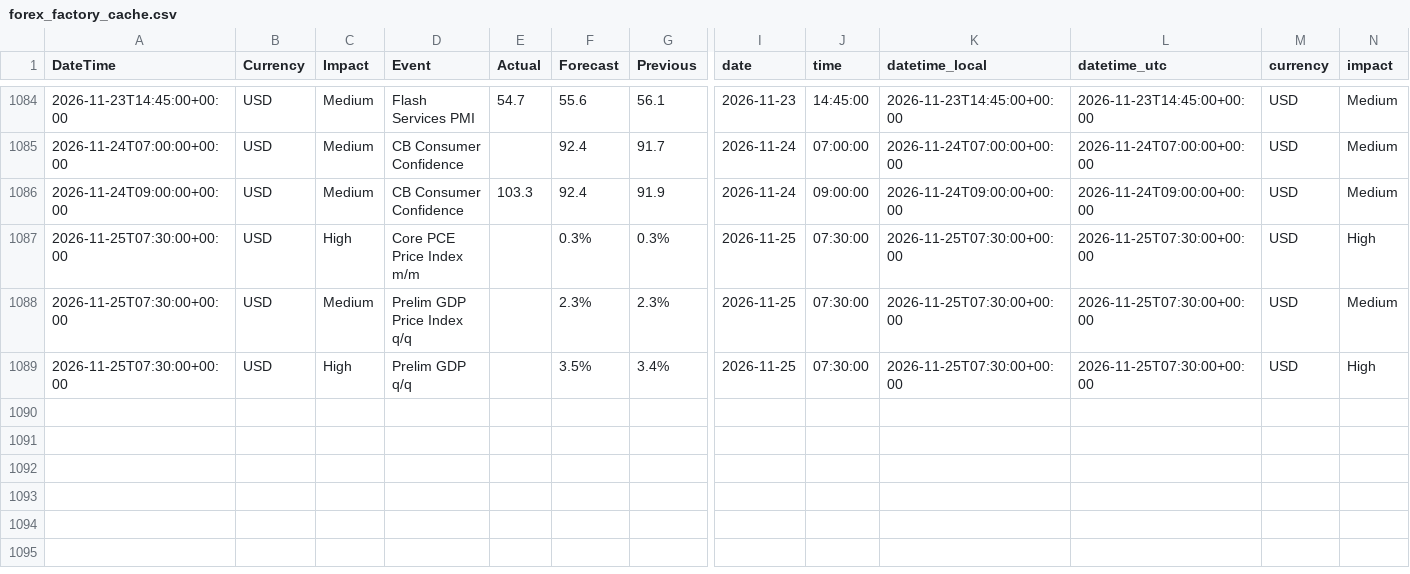
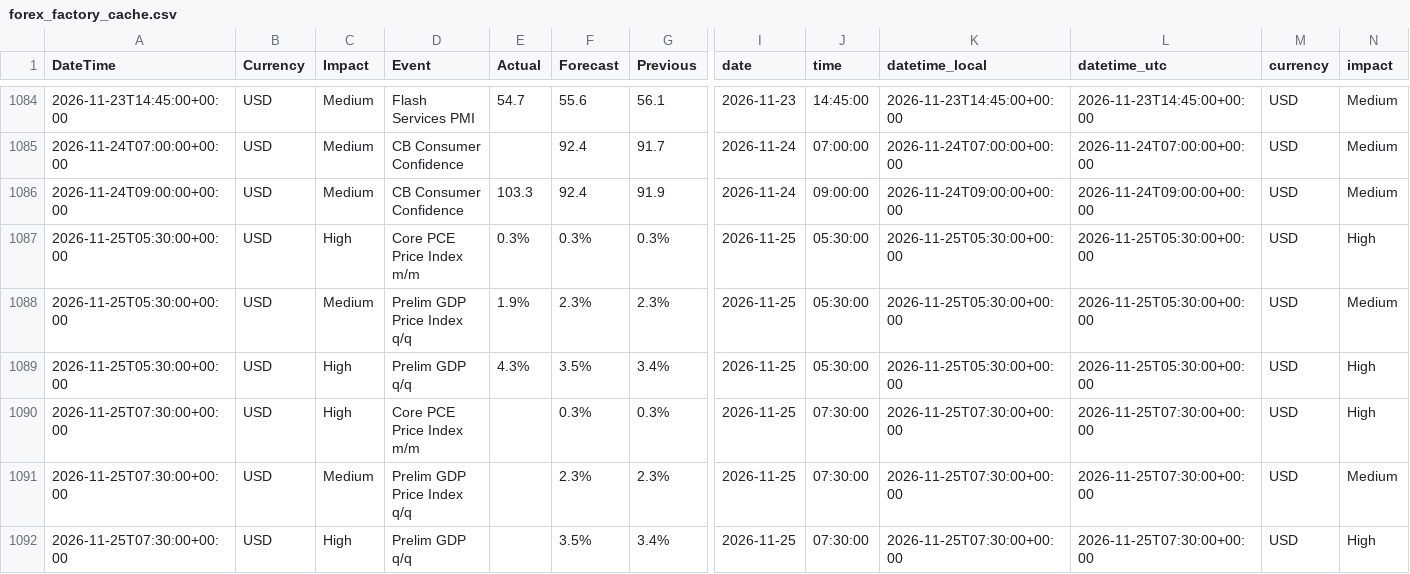
Before and after one commit to AbhiHacler/macrodata, a CSV file: forex_factory_cache.csv, drawn as a sheet; only a part is shown, gaps mark what is left out; rows hold the shown columns only; the diff names each change by its address in the sheet, - before the commit and + after, or states it on an @@ line.

```diff
--- a/forex_factory_cache.csv
+++ b/forex_factory_cache.csv
+row 1087: 2026-11-25T05:30:00+00:00 | USD | High | Core PCE Price Index m/m | 0.3% | 0.3% | 0.3% | 2026-11-25 | 05:30:00 | 2026-11-25T05:30:00+00:00 | 2026-11-25T05:30:00+00:00 | USD | High
+row 1088: 2026-11-25T05:30:00+00:00 | USD | Medium | Prelim GDP Price Index q/q | 1.9% | 2.3% | 2.3% | 2026-11-25 | 05:30:00 | 2026-11-25T05:30:00+00:00 | 2026-11-25T05:30:00+00:00 | USD | Medium
+row 1089: 2026-11-25T05:30:00+00:00 | USD | High | Prelim GDP q/q | 4.3% | 3.5% | 3.4% | 2026-11-25 | 05:30:00 | 2026-11-25T05:30:00+00:00 | 2026-11-25T05:30:00+00:00 | USD | High
```
